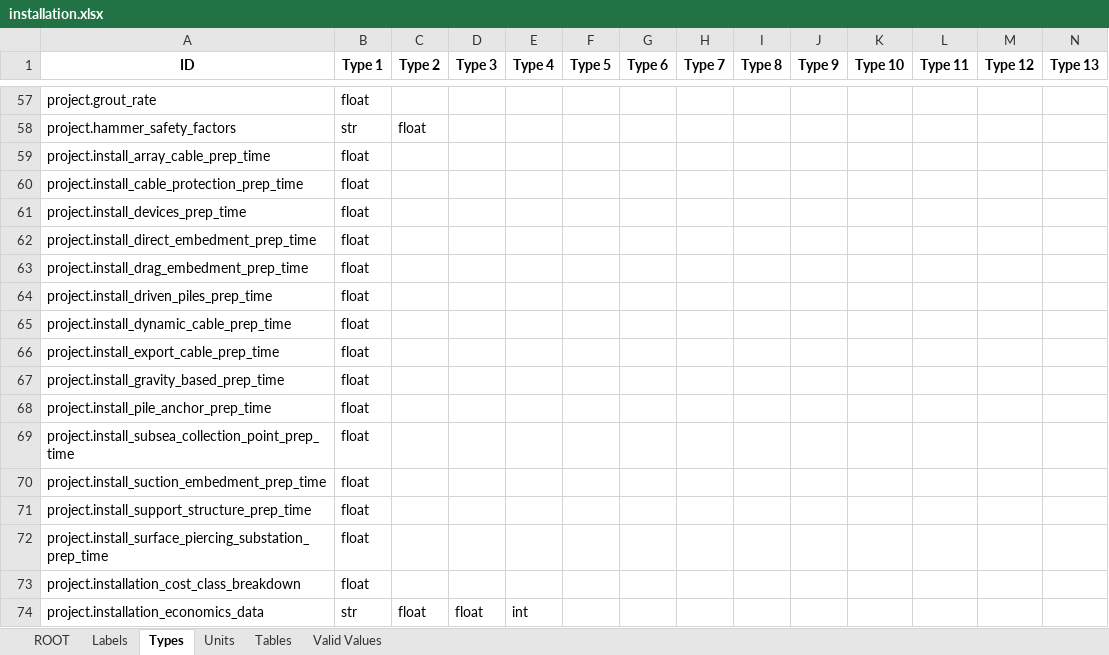
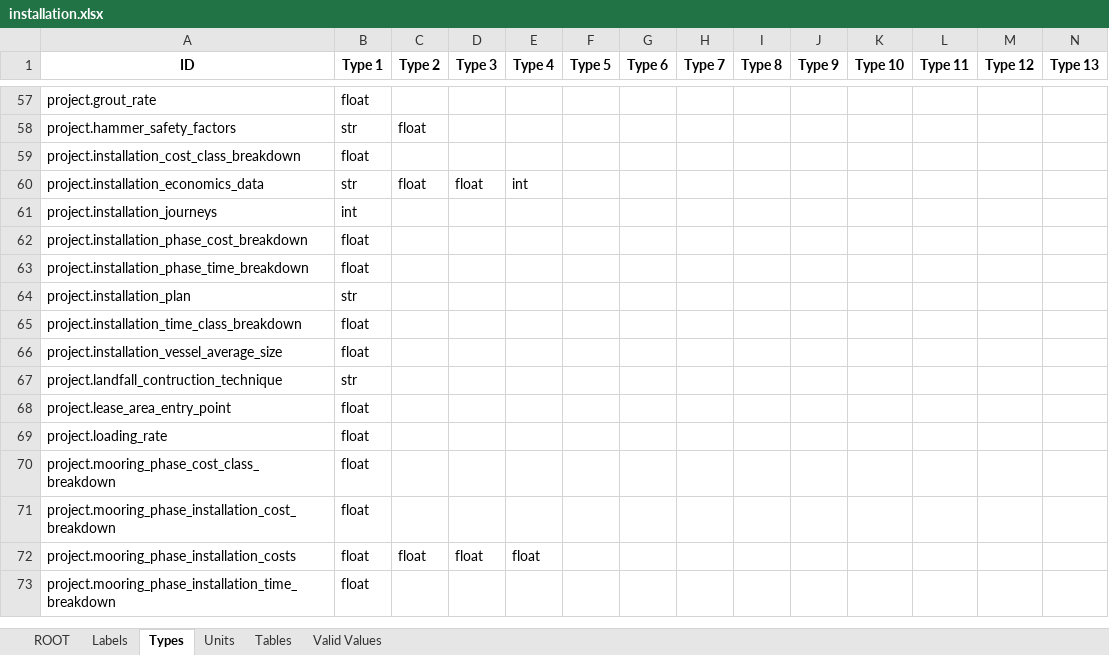
Before and after one commit to DTOcean/dtocean-core, an Excel workbook: dds/installation.xlsx, sheet Types, drawn as a sheet; only a part is shown, gaps mark what is left out; the shorter side is filled out with more unchanged rows; values as stored, in another font and other column widths than the file's, no borders; rows hold the shown columns only; the diff names each change by its address in the sheet, - before the commit and + after, or states it on an @@ line.

Commit message:
Fixed gantt plot, lease area entry definition, installation variable order and titles.

```diff
--- a/dds/installation.xlsx (sheet Types)
+++ b/dds/installation.xlsx (sheet Types)
-row 59: project.install_array_cable_prep_time | float
-row 60: project.install_cable_protection_prep_time | float
-row 61: project.install_devices_prep_time | float
-row 62: project.install_direct_embedment_prep_time | float
-row 63: project.install_drag_embedment_prep_time | float
-row 64: project.install_driven_piles_prep_time | float
-row 65: project.install_dynamic_cable_prep_time | float
-row 66: project.install_export_cable_prep_time | float
-row 67: project.install_gravity_based_prep_time | float
-row 68: project.install_pile_anchor_prep_time | float
-row 69: project.install_subsea_collection_point_prep_time | float
-row 70: project.install_suction_embedment_prep_time | float
-row 71: project.install_support_structure_prep_time | float
-row 72: project.install_surface_piercing_substation_prep_time | float
```
Also changed, not shown: sheet ROOT, sheet Units, sheet Labels, 3 other files.
